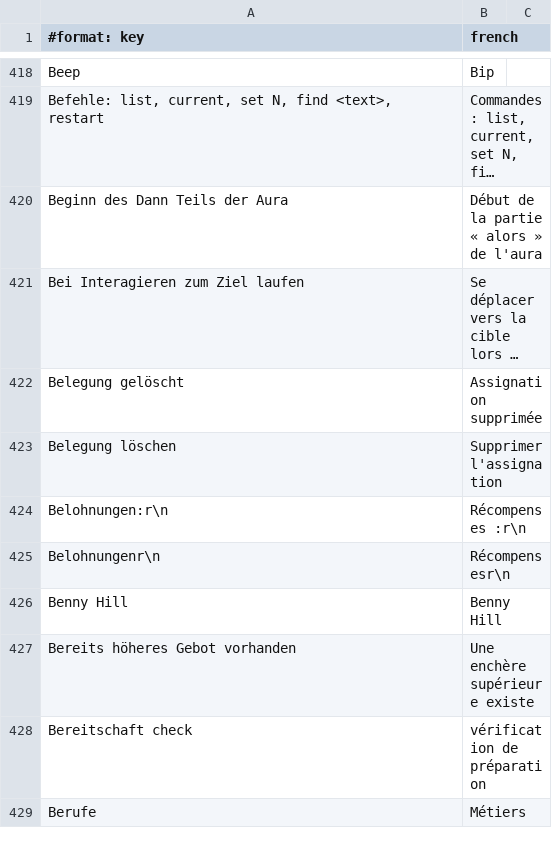
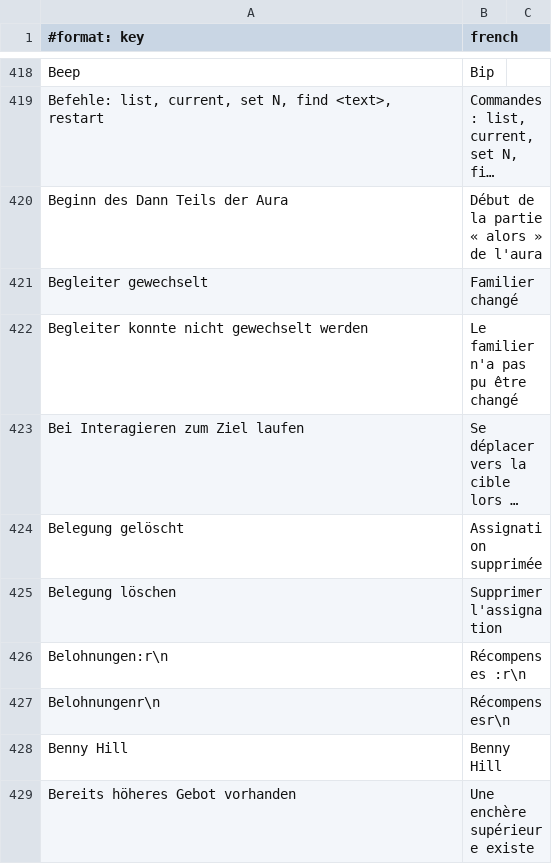
Before and after one commit to Sku75/Sku-WoW-Addon-TBC, a TSV file: dev/rework-docs/_frfr_scratch/parts/frfr_keys.tsv, drawn as a sheet; only a part is shown, gaps mark what is left out; the shorter side is filled out with more unchanged rows; long unchanged cells end in …; the diff names each change by its address in the sheet, - before the commit and + after, or states it on an @@ line.

```diff
--- a/dev/rework-docs/_frfr_scratch/parts/frfr_keys.tsv
+++ b/dev/rework-docs/_frfr_scratch/parts/frfr_keys.tsv
+row 421: Begleiter gewechselt | Familier changé
+row 422: Begleiter konnte nicht gewechselt werden | Le familier n'a pas pu être changé
```
Also changed, not shown: 5 other files.
